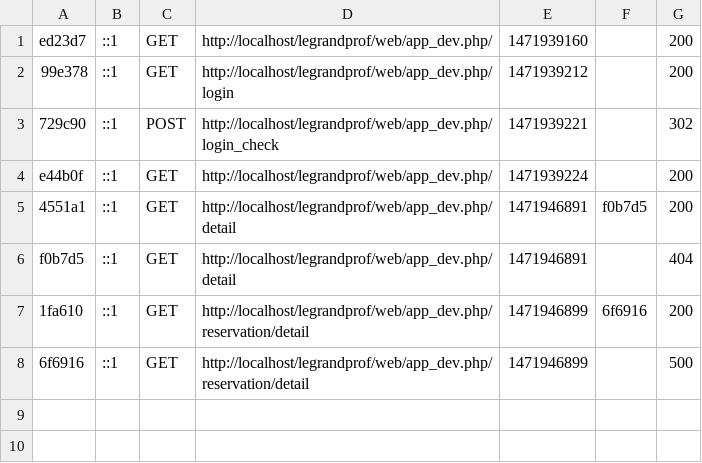
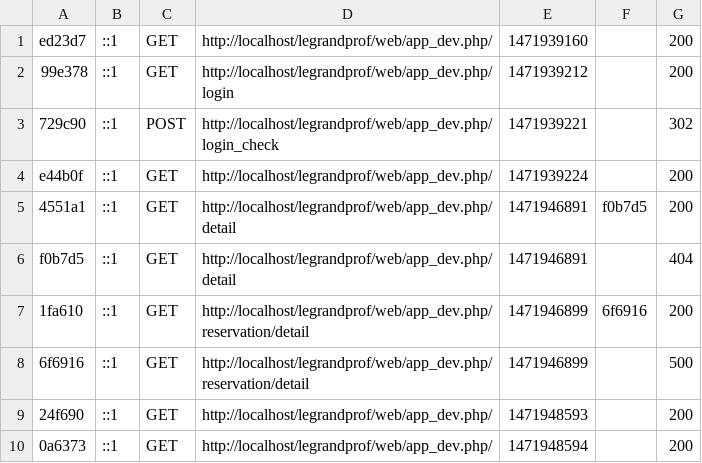
Before and after one commit to dariusclinton/legrandprof, a CSV file: var/cache/dev/profiler/index.csv, drawn as a sheet; the diff names each change by its address in the sheet, - before the commit and + after, or states it on an @@ line.

```diff
--- a/var/cache/dev/profiler/index.csv
+++ b/var/cache/dev/profiler/index.csv
+row 9: 24f690 | ::1 | GET | http://localhost/legrandprof/web/app_dev.php/ | 1471948593 |  | 200
+row 10: 0a6373 | ::1 | GET | http://localhost/legrandprof/web/app_dev.php/ | 1471948594 |  | 200
```
Also changed, not shown: 5 other files.
